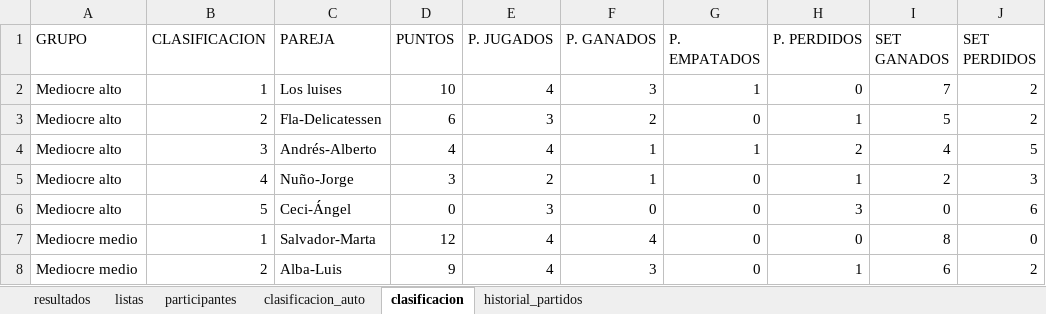
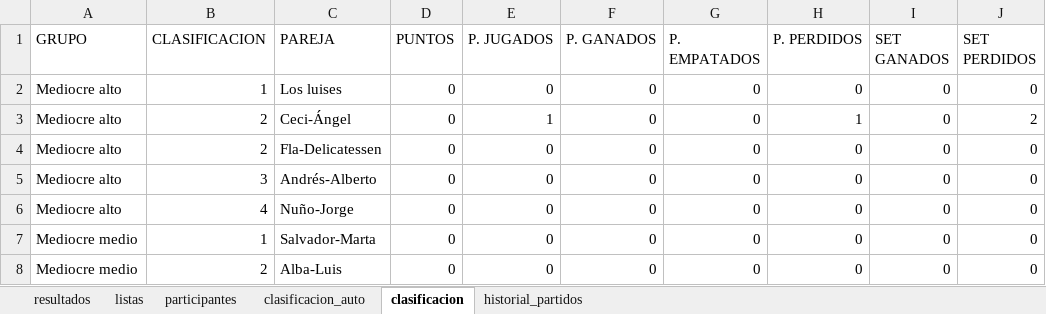
Before and after one commit to lcalle268/campeonato-padel-2026-2027, an Excel workbook: padel_2026.xlsx, sheet clasificacion, drawn as a sheet; only a part is shown; values as stored, in another font and other column widths than the file's, no borders; removed rows and columns are numbered as before the commit, all else as after; the diff covers the shown part only; the diff names each change by its address in the sheet, - before the commit and + after, or states it on an @@ line.

```diff
--- a/padel_2026.xlsx (sheet clasificacion)
+++ b/padel_2026.xlsx (sheet clasificacion)
-D2 (PUNTOS): 10
+D2 (PUNTOS): 0
-E2 (P. JUGADOS): 4
+E2 (P. JUGADOS): 0
-F2 (P. GANADOS): 3
+F2 (P. GANADOS): 0
-G2 (P. EMPATADOS): 1
+G2 (P. EMPATADOS): 0
-I2 (SET GANADOS): 7
+I2 (SET GANADOS): 0
-J2 (SET PERDIDOS): 2
+J2 (SET PERDIDOS): 0
-C3 (PAREJA): Fla-Delicatessen
+C3 (PAREJA): Ceci-Ángel
-D3 (PUNTOS): 6
+D3 (PUNTOS): 0
-E3 (P. JUGADOS): 3
+E3 (P. JUGADOS): 1
-F3 (P. GANADOS): 2
+F3 (P. GANADOS): 0
-I3 (SET GANADOS): 5
+I3 (SET GANADOS): 0
-row 4: Mediocre alto | 3 | Andrés-Alberto | 4 | 4 | 1 | 1 | 2 | 4 | 5
-row 5: Mediocre alto | 4 | Nuño-Jorge | 3 | 2 | 1 | 0 | 1 | 2 | 3
-B4 (CLASIFICACION): 5
+B4 (CLASIFICACION): 2
-C4 (PAREJA): Ceci-Ángel
+C4 (PAREJA): Fla-Delicatessen
-E4 (P. JUGADOS): 3
+E4 (P. JUGADOS): 0
-H4 (P. PERDIDOS): 3
+H4 (P. PERDIDOS): 0
-J4 (SET PERDIDOS): 6
+J4 (SET PERDIDOS): 0
+row 5: Mediocre alto | 3 | Andrés-Alberto | 0 | 0 | 0 | 0 | 0 | 0 | 0
+row 6: Mediocre alto | 4 | Nuño-Jorge | 0 | 0 | 0 | 0 | 0 | 0 | 0
-D7 (PUNTOS): 12
+D7 (PUNTOS): 0
-E7:E8 (P. JUGADOS): 4
+E7:E8 (P. JUGADOS): 0
-F7 (P. GANADOS): 4
+F7 (P. GANADOS): 0
-I7 (SET GANADOS): 8
+I7 (SET GANADOS): 0
-D8 (PUNTOS): 9
+D8 (PUNTOS): 0
-F8 (P. GANADOS): 3
+F8 (P. GANADOS): 0
-H8 (P. PERDIDOS): 1
+H8 (P. PERDIDOS): 0
-I8 (SET GANADOS): 6
+I8 (SET GANADOS): 0
-J8 (SET PERDIDOS): 2
+J8 (SET PERDIDOS): 0
```
Also changed, not shown: 62 edited cells elsewhere in this sheet, sheet historial_partidos, sheet resultados, sheet clasificacion_auto, sheet participantes, sheet listas.
